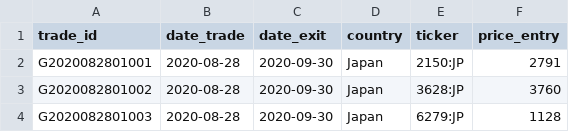
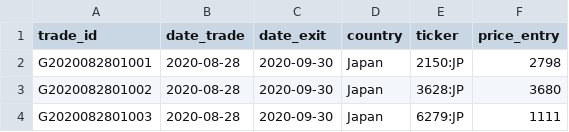
Before and after one commit to Ventura-Strats/Glenorchy, a CSV file: Trades_New/20200828_trd_glenorchy_1_Asia.csv, drawn as a sheet.

Commit message:
Adding Trades Glenorchy Asia 2020-08-28

```diff
--- a/Trades_New/20200828_trd_glenorchy_1_Asia.csv
+++ b/Trades_New/20200828_trd_glenorchy_1_Asia.csv
@@ -1,4 +1,4 @@
 "trade_id","date_trade","date_exit","country","ticker","price_entry"
-"G2020082801001",2020-08-28,"2020-09-30","Japan","2150:JP",2791
-"G2020082801002",2020-08-28,"2020-09-30","Japan","3628:JP",3760
-"G2020082801003",2020-08-28,"2020-09-30","Japan","6279:JP",1128
+"G2020082801001",2020-08-28,"2020-09-30","Japan","2150:JP",2798
+"G2020082801002",2020-08-28,"2020-09-30","Japan","3628:JP",3680
+"G2020082801003",2020-08-28,"2020-09-30","Japan","6279:JP",1111
```
